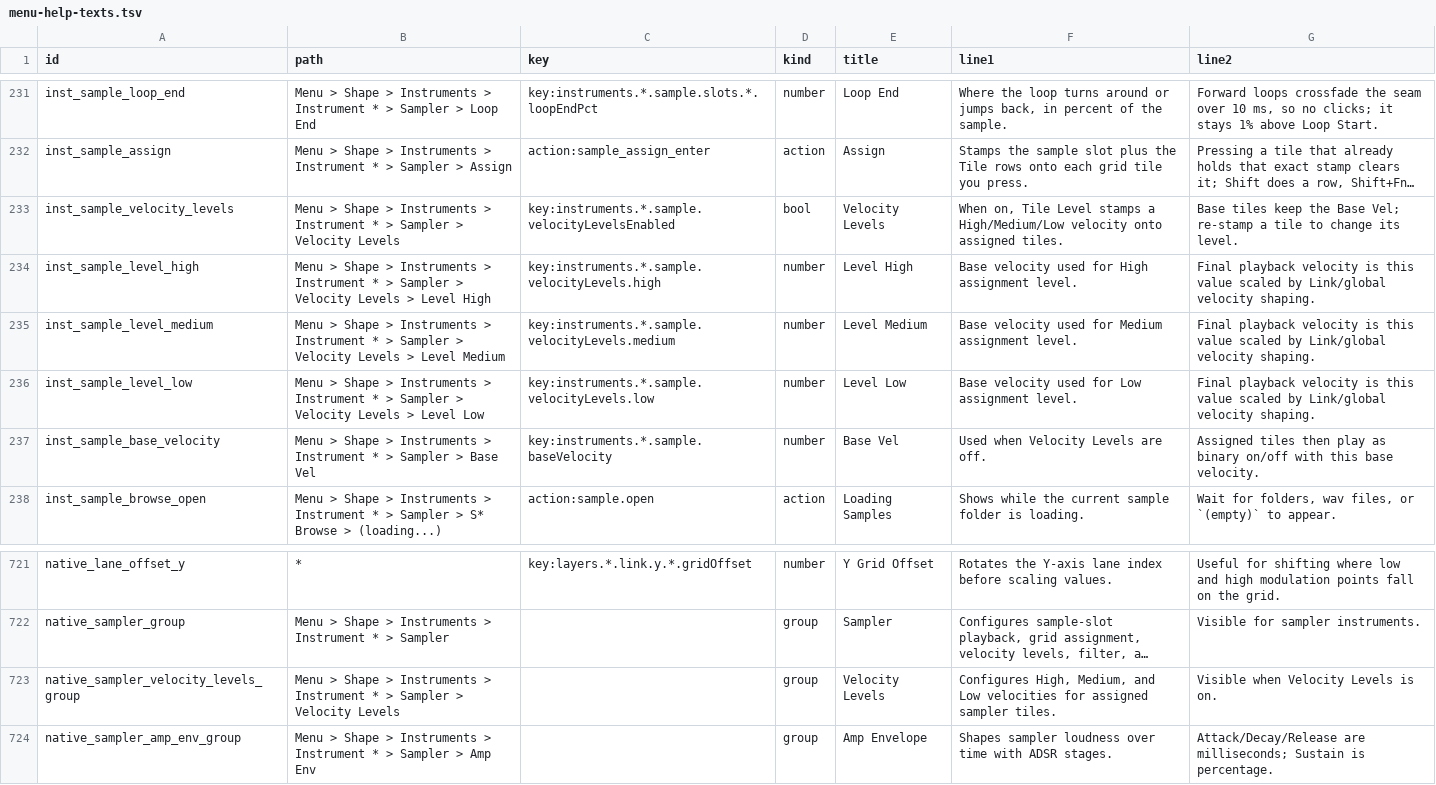
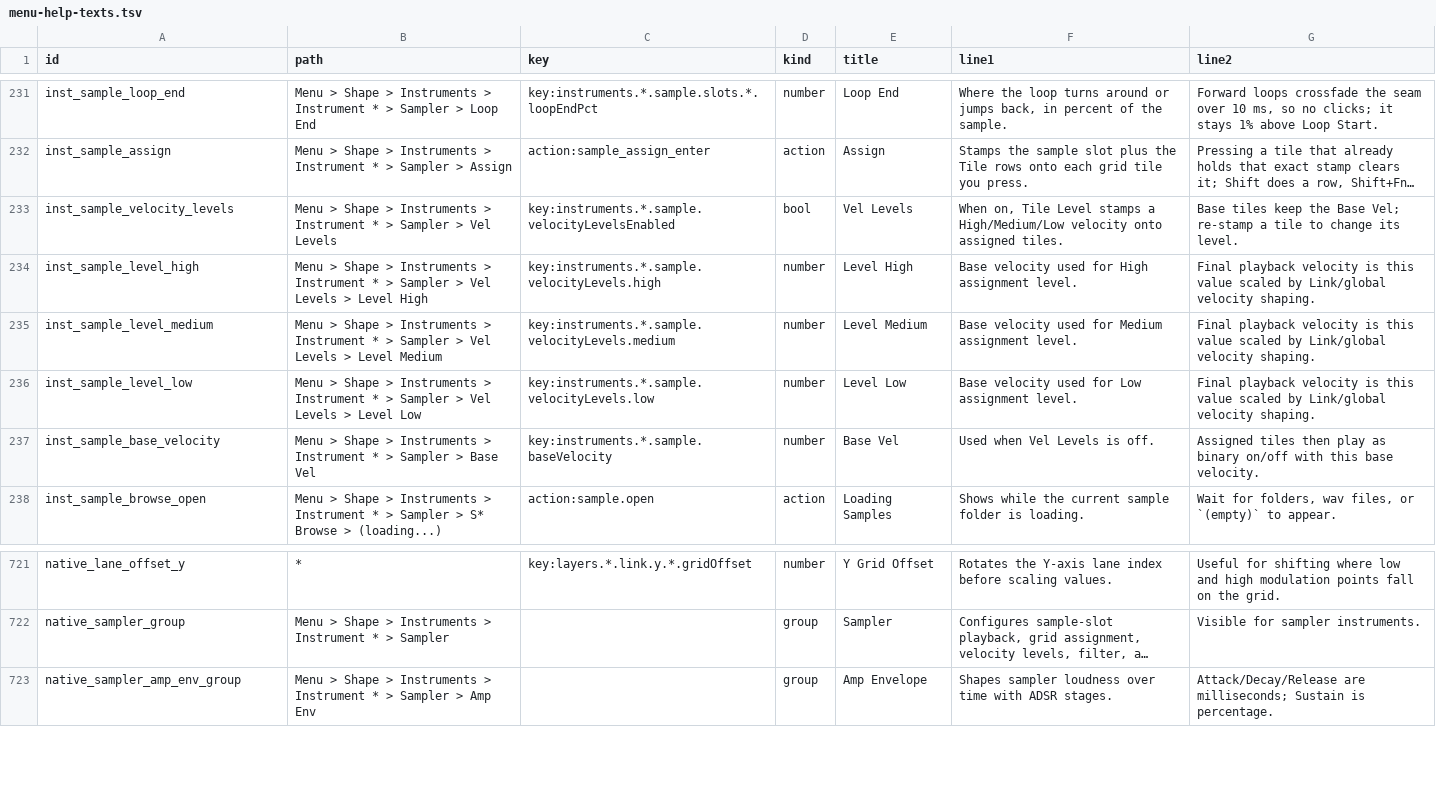
Before and after one commit to nexxyz/octessera, a TSV file: resources/menu-help-texts.tsv, drawn as a sheet; only a part is shown, gaps mark what is left out; long unchanged cells end in …; the diff names each change by its address in the sheet, - before the commit and + after, or states it on an @@ line.

Commit message:
Name the sampler Vel Levels help rows as the menu does

```diff
--- a/resources/menu-help-texts.tsv
+++ b/resources/menu-help-texts.tsv
-B233 (path): …Sampler > Velocity Levels
+B233 (path): …Sampler > Vel Levels
-E233 (title): Velocity Levels
+E233 (title): Vel Levels
-B234 (path): …Sampler > Velocity Levels >…
+B234 (path): …Sampler > Vel Levels >…
-B235 (path): …Sampler > Velocity Levels >…
+B235 (path): …Sampler > Vel Levels >…
-B236 (path): …Sampler > Velocity Levels >…
+B236 (path): …Sampler > Vel Levels >…
-F237 (line1): Used when Velocity Levels are off.
+F237 (line1): Used when Vel Levels is off.
-row 723: native_sampler_velocity_levels_group | Menu > Shape > Instruments > Instrument * > Sampler > Velocity Levels |  | group | Velocity Levels | Configures High, Medium, and Low velocities for assigned sampler tiles. | Visible when Velocity Levels is on.
```
